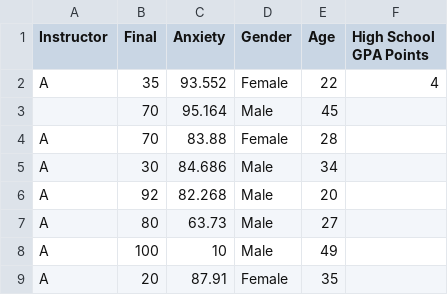
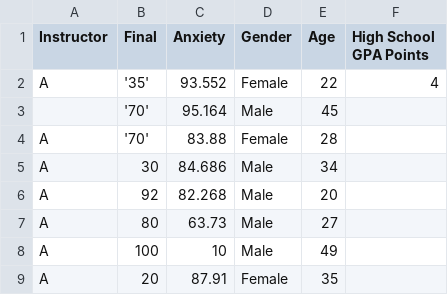
Before and after one commit to JD-DataScienceProjects/Careerera_Projects, a CSV file: ANXIETY_Missing_Values.csv, drawn as a sheet; only a part is shown.

Commit message:
Update ANXIETY_Missing_Values.csv

```diff
--- a/ANXIETY_Missing_Values.csv
+++ b/ANXIETY_Missing_Values.csv
@@ -1,5 +1,5 @@
 Instructor,Final,Anxiety,Gender,Age ,High School GPA Points
-A,35,93.552,Female,22,4
-,70,95.164,Male,45,
-A,70,83.88,Female,28,
+A,'35',93.552,Female,22,4
+,'70',95.164,Male,45,
+A,'70',83.88,Female,28,
 A,30,84.686,Male,34,
```
